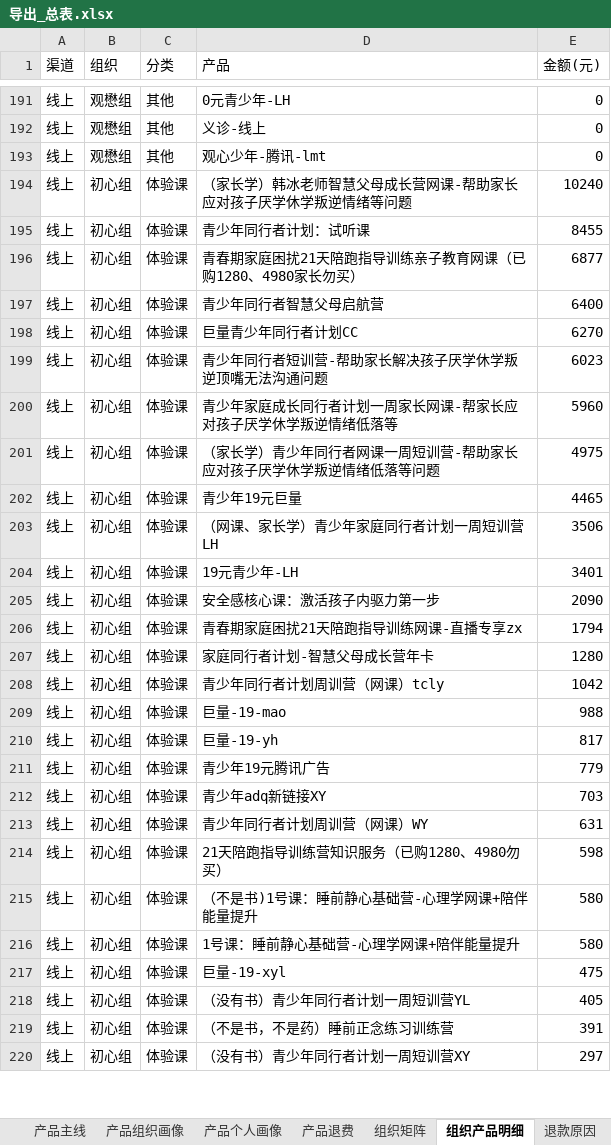
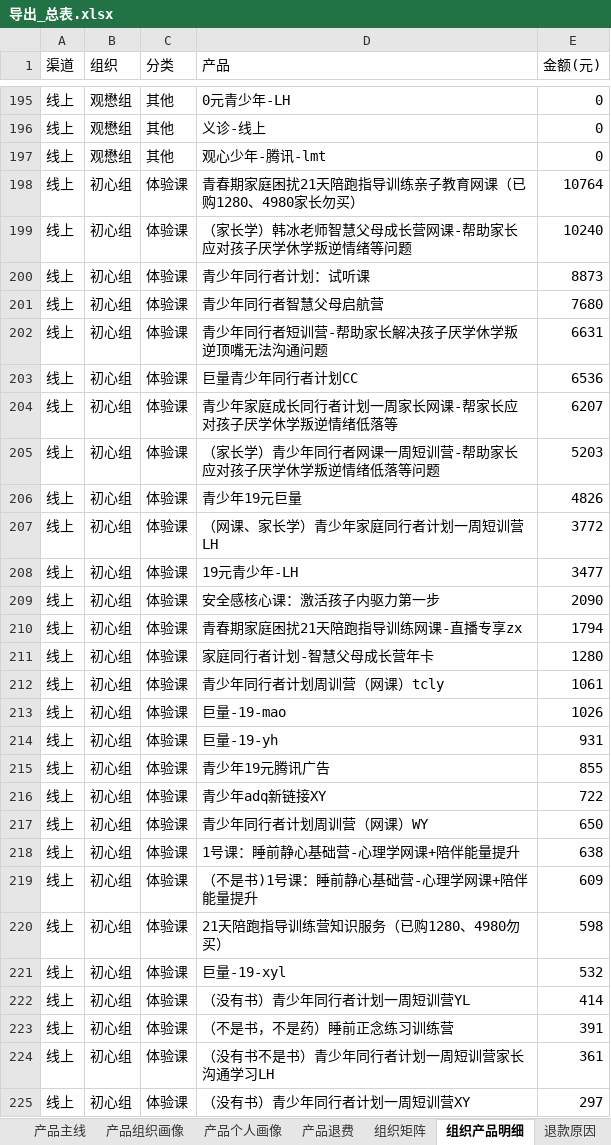
Before and after one commit to fannyqian/my-dashbord-for-guanxin, an Excel workbook: 导出_总表.xlsx, sheet 组织产品明细, drawn as a sheet; only a part is shown, gaps mark what is left out; values as stored, in another font and other column widths than the file's, no borders; removed rows and columns are numbered as before the commit, all else as after; the diff covers the shown part only; the diff names each change by its address in the sheet, - before the commit and + after, or states it on an @@ line.

```diff
--- a/导出_总表.xlsx (sheet 组织产品明细)
+++ b/导出_总表.xlsx (sheet 组织产品明细)
+row 198: 线上 | 初心组 | 体验课 | 青春期家庭困扰21天陪跑指导训练亲子教育网课（已购1280、4980家长勿买） | 10764
-E200 (金额(元)): 8455
+E200 (金额(元)): 8873
-row 196: 线上 | 初心组 | 体验课 | 青春期家庭困扰21天陪跑指导训练亲子教育网课（已购1280、4980家长勿买） | 6877
-E201 (金额(元)): 6400
+E201 (金额(元)): 7680
-D202 (产品): 巨量青少年同行者计划CC
+D202 (产品): 青少年同行者短训营-帮助家长解决孩子厌学休学叛逆顶嘴无法沟通问题
-E202 (金额(元)): 6270
+E202 (金额(元)): 6631
-D203 (产品): 青少年同行者短训营-帮助家长解决孩子厌学休学叛逆顶嘴无法沟通问题
+D203 (产品): 巨量青少年同行者计划CC
-E203 (金额(元)): 6023
+E203 (金额(元)): 6536
-E204 (金额(元)): 5960
+E204 (金额(元)): 6207
-E205 (金额(元)): 4975
+E205 (金额(元)): 5203
-E206 (金额(元)): 4465
+E206 (金额(元)): 4826
-E207 (金额(元)): 3506
+E207 (金额(元)): 3772
-E208 (金额(元)): 3401
+E208 (金额(元)): 3477
-E212 (金额(元)): 1042
+E212 (金额(元)): 1061
-E213 (金额(元)): 988
+E213 (金额(元)): 1026
-E214 (金额(元)): 817
+E214 (金额(元)): 931
-E215 (金额(元)): 779
+E215 (金额(元)): 855
-E216 (金额(元)): 703
+E216 (金额(元)): 722
-E217 (金额(元)): 631
+E217 (金额(元)): 650
+row 218: 线上 | 初心组 | 体验课 | 1号课：睡前静心基础营-心理学网课+陪伴能量提升 | 638
+row 219: 线上 | 初心组 | 体验课 | （不是书)1号课：睡前静心基础营-心理学网课+陪伴能量提升 | 609
-row 215: 线上 | 初心组 | 体验课 | （不是书)1号课：睡前静心基础营-心理学网课+陪伴能量提升 | 580
-row 216: 线上 | 初心组 | 体验课 | 1号课：睡前静心基础营-心理学网课+陪伴能量提升 | 580
-E221 (金额(元)): 475
+E221 (金额(元)): 532
-E222 (金额(元)): 405
+E222 (金额(元)): 414
+row 224: 线上 | 初心组 | 体验课 | （没有书不是书）青少年同行者计划一周短训营家长沟通学习LH | 361
```
Also changed, not shown: 46 added rows, 30 removed rows, 55 moved rows and 109 edited cells elsewhere in this sheet, sheet 组织矩阵, sheet 退款分组, sheet 总表, sheet 产品退费, sheet 线下个案, sheet 线上个人, 8 more sheets, 产品分析_导出.xlsx, 导出_总表_10月.xlsx, 6 other files.
